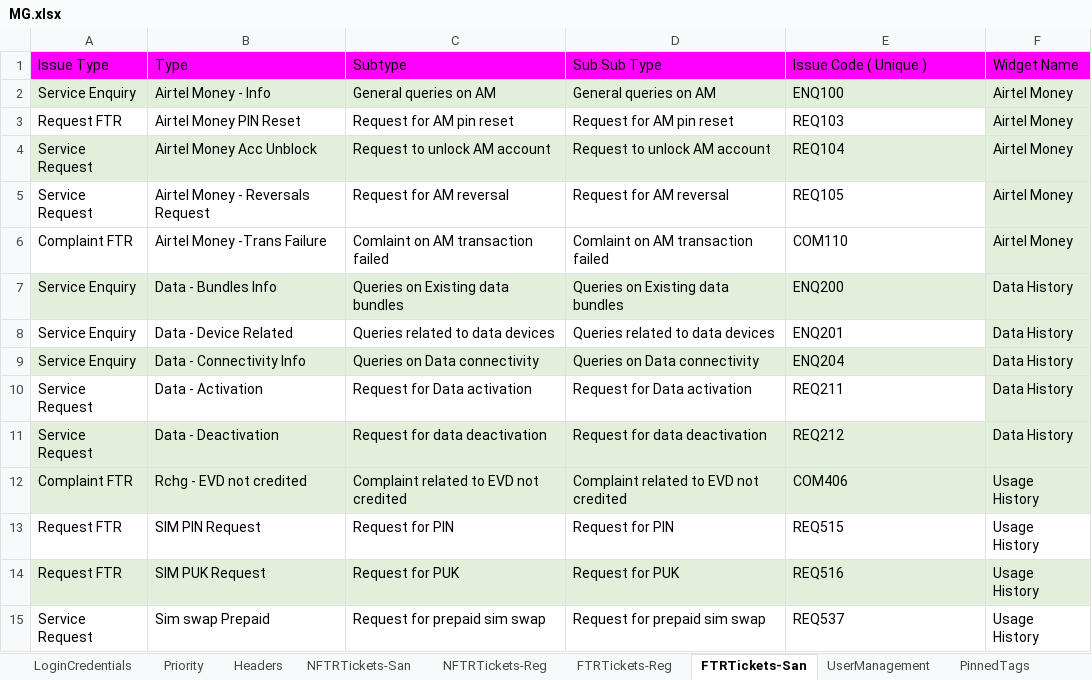
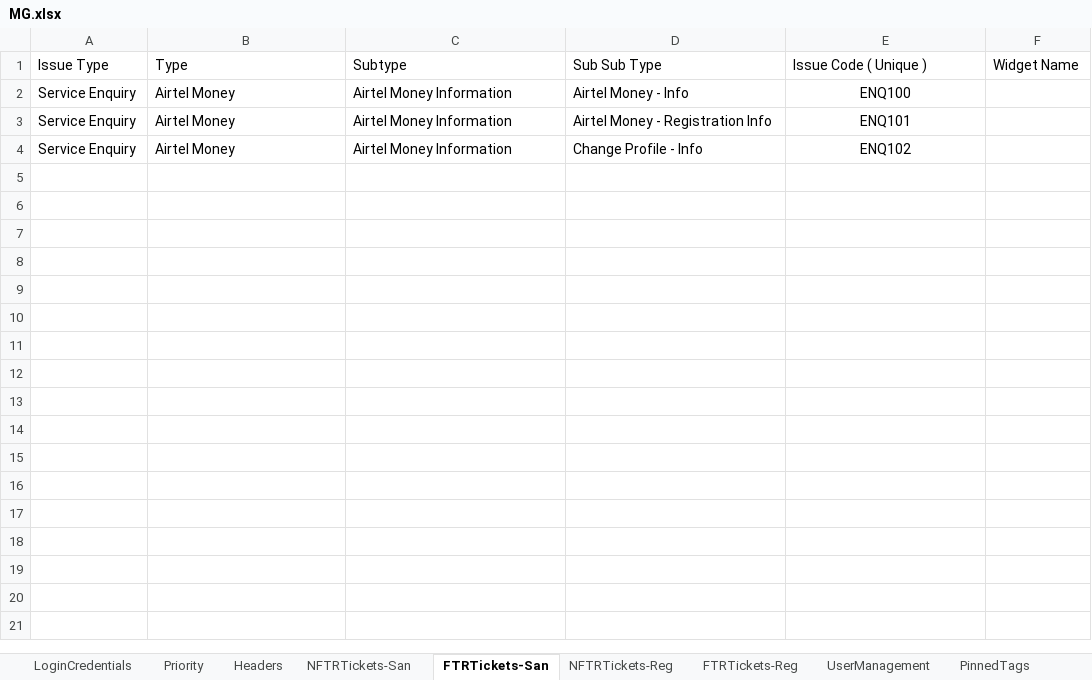
Before and after one commit to michaeadi/cs-portal-automation_selenium, an Excel workbook: Excels/MG.xlsx, sheet FTRTickets-San, drawn as a sheet; values as stored, in another font and other column widths than the file's, no borders; conditional formats not drawn; removed rows and columns are numbered as before the commit, all else as after; the diff names each change by its address in the sheet, - before the commit and + after, or states it on an @@ line.

```diff
--- a/Excels/MG.xlsx (sheet FTRTickets-San)
+++ b/Excels/MG.xlsx (sheet FTRTickets-San)
@@ sheet tab order changed: LoginCredentials | Priority | Headers | NFTRTickets-San | FTRTickets-San | NFTRTickets-Reg | FTRTickets-Reg | UserManagement | PinnedTags @@
-A1:F1 fill: #FF00FF
+A1:F1 fill: none
-A2:F2 fill: #E2EFDA
+A2:F2 fill: none
-B2: Airtel Money - Info
+B2: Airtel Money
-C2: General queries on AM
+C2: Airtel Money Information
-D2: General queries on AM
+D2: Airtel Money - Info
-E2 alignment: left
+E2 alignment: center
-F2: Airtel Money
+F2: (empty)
-row 3: Request FTR | Airtel Money PIN Reset | Request for AM pin reset | Request for AM pin reset | REQ103 | Airtel Money
-row 4: Service Request | Airtel Money Acc Unblock | Request to unlock AM account | Request to unlock AM account | REQ104 | Airtel Money
-row 5: Service Request | Airtel Money - Reversals Request | Request for AM reversal | Request for AM reversal | REQ105 | Airtel Money
-row 6: Complaint FTR | Airtel Money -Trans Failure | Comlaint on AM transaction failed | Comlaint on AM transaction failed | COM110 | Airtel Money
-row 7: Service Enquiry | Data - Bundles Info | Queries on Existing data bundles | Queries on Existing data bundles | ENQ200 | Data History
-B3: Data - Device Related
+B3: Airtel Money
-C3: Queries related to data devices
+C3: Airtel Money Information
-D3: Queries related to data devices
+D3: Airtel Money - Registration Info
-E3: ENQ201
+E3: ENQ101
-E3:E4 alignment: left
+E3:E4 alignment: center
-F3:F4: Data History
+F3:F4: (empty)
-F3 fill: #E2EFDA
+F3 fill: none
-A4:F4 fill: #E2EFDA
+A4:F4 fill: none
-B4: Data - Connectivity Info
+B4: Airtel Money
-C4: Queries on Data connectivity
+C4: Airtel Money Information
-D4: Queries on Data connectivity
+D4: Change Profile - Info
-E4: ENQ204
+E4: ENQ102
-row 10: Service Request | Data - Activation | Request for Data activation | Request for Data activation | REQ211 | Data History
-row 11: Service Request | Data - Deactivation | Request for data deactivation | Request for data deactivation | REQ212 | Data History
-row 12: Complaint FTR | Rchg - EVD not credited | Complaint related to EVD not credited | Complaint related to EVD not credited | COM406 | Usage History
-row 13: Request FTR | SIM PIN Request | Request for PIN | Request for PIN | REQ515 | Usage History
-row 14: Request FTR | SIM PUK Request | Request for PUK | Request for PUK | REQ516 | Usage History
-row 15: Service Request | Sim swap Prepaid | Request for prepaid sim swap | Request for prepaid sim swap | REQ537 | Usage History
```
Also changed, not shown: sheet NFTRTickets-Reg, sheet FTRTickets-Reg, sheet NFTRTickets-San, sheet Ticket Transfer Rules, sheet Headers, sheet State Queue Mapping, 6 more sheets, charts or pictures, 1 other file.
